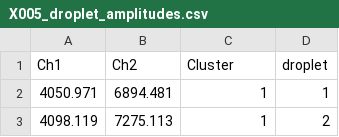
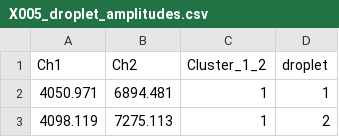
Before and after one commit to pyDrop/pyDrop, a CSV file: data/X005_droplet_amplitudes.csv, drawn as a sheet; only a part is shown.

Commit message:
Adjusted the format of data sets XOO5-XOO8 for continuity with the rest of the 2D sets, ASC code structure unchanged

```diff
--- a/data/X005_droplet_amplitudes.csv
+++ b/data/X005_droplet_amplitudes.csv
@@ -1,2 +1,2 @@
-Ch1,Ch2,Cluster,droplet
+Ch1,Ch2,Cluster_1_2,droplet
 4050.971,6894.481,1,1
```
Also changed, not shown: data/X006_droplet_amplitudes.csv, data/X007_droplet_amplitudes.csv, 2 other files.
